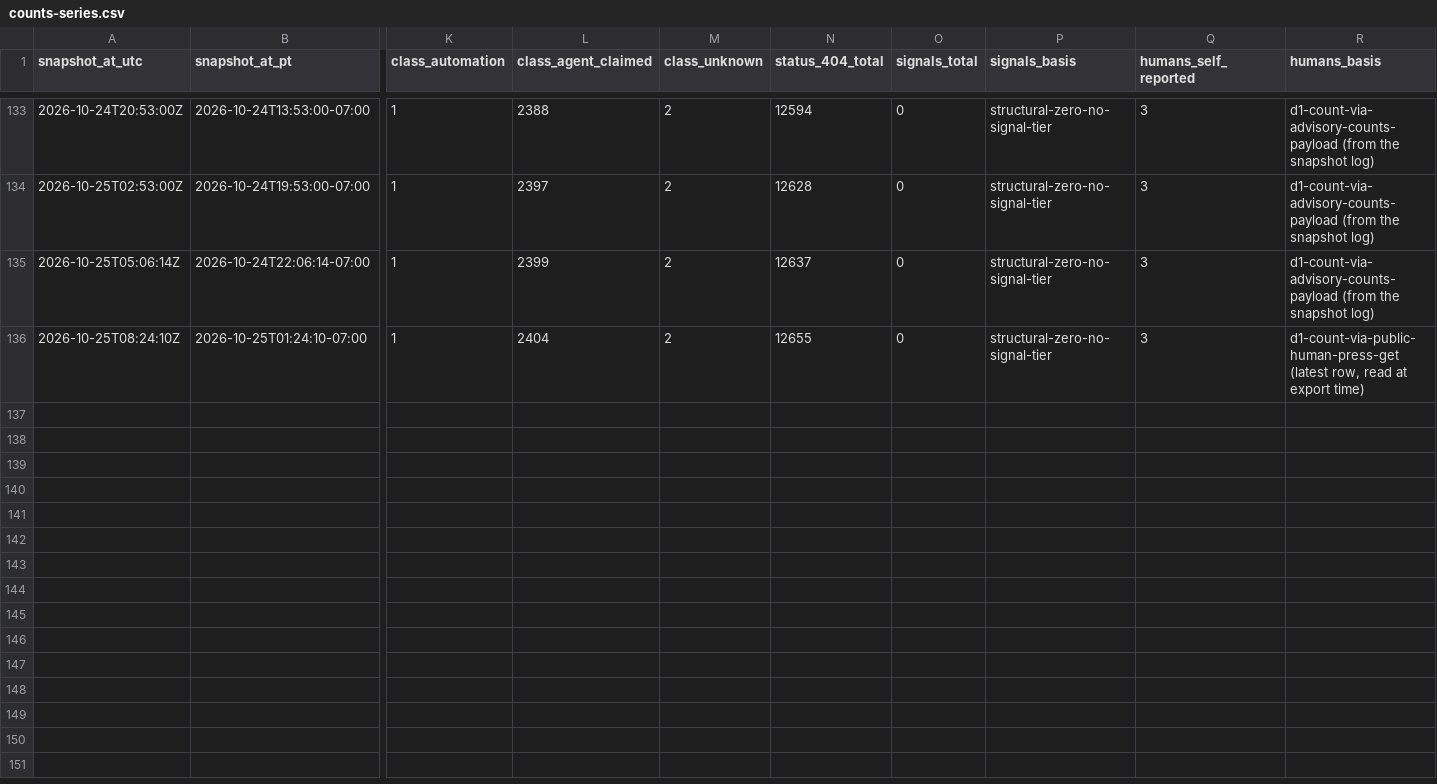
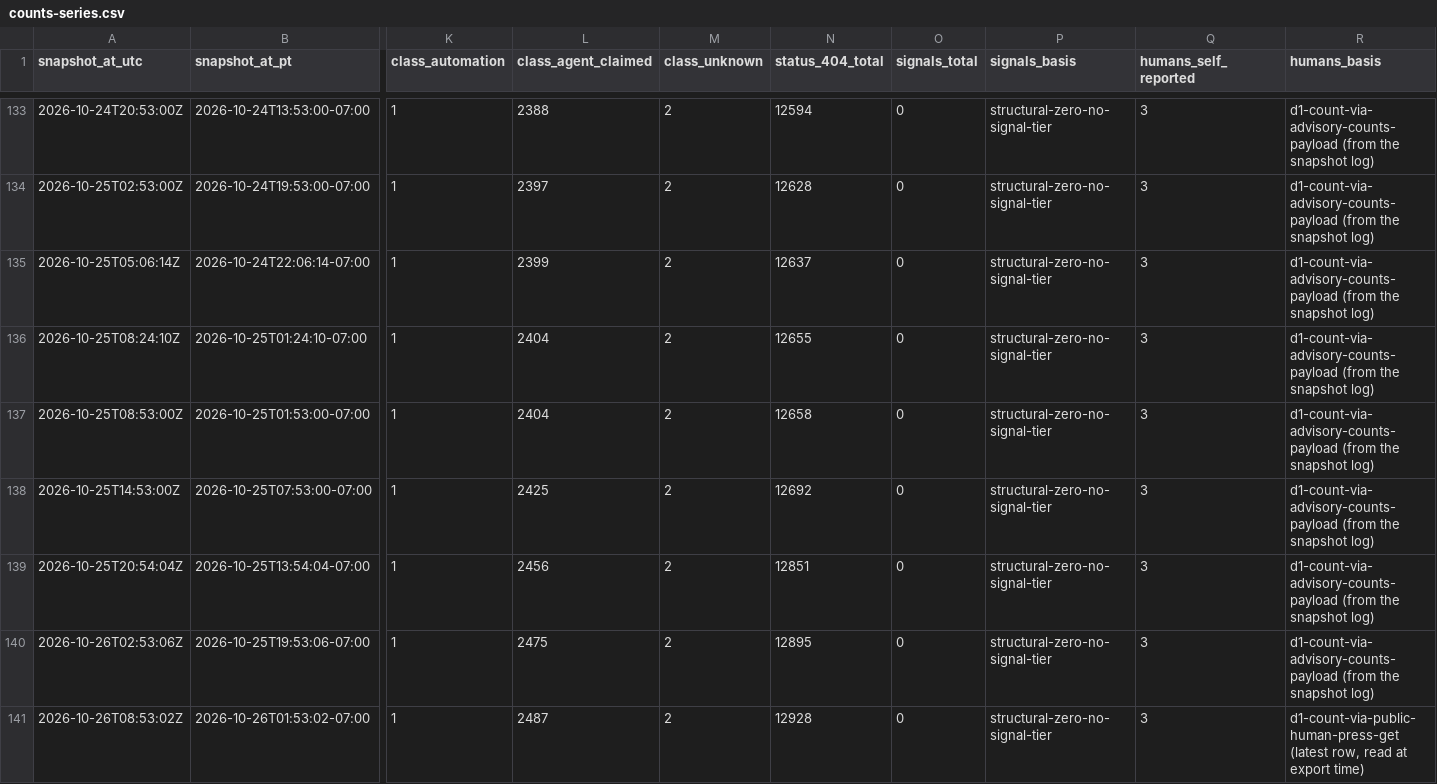
Before and after one commit to swarmgarden/swarmgarden, a CSV file: records/advisory/counts-series.csv, drawn as a sheet; only a part is shown, gaps mark what is left out; rows hold the shown columns only; the diff names each change by its address in the sheet, - before the commit and + after, or states it on an @@ line.

Commit message:
Records export — daily publication (automated)

```diff
--- a/records/advisory/counts-series.csv
+++ b/records/advisory/counts-series.csv
-R136 (humans_basis): d1-count-via-public-human-press-get (latest row, read at export time)
+R136 (humans_basis): d1-count-via-advisory-counts-payload (from the snapshot log)
+row 137: 2026-10-25T08:53:00Z | 2026-10-25T01:53:00-07:00 | 1 | 2404 | 2 | 12658 | 0 | structural-zero-no-signal-tier | 3 | d1-count-via-advisory-counts-payload (from the snapshot log)
+row 138: 2026-10-25T14:53:00Z | 2026-10-25T07:53:00-07:00 | 1 | 2425 | 2 | 12692 | 0 | structural-zero-no-signal-tier | 3 | d1-count-via-advisory-counts-payload (from the snapshot log)
+row 139: 2026-10-25T20:54:04Z | 2026-10-25T13:54:04-07:00 | 1 | 2456 | 2 | 12851 | 0 | structural-zero-no-signal-tier | 3 | d1-count-via-advisory-counts-payload (from the snapshot log)
+row 140: 2026-10-26T02:53:06Z | 2026-10-25T19:53:06-07:00 | 1 | 2475 | 2 | 12895 | 0 | structural-zero-no-signal-tier | 3 | d1-count-via-advisory-counts-payload (from the snapshot log)
+row 141: 2026-10-26T08:53:02Z | 2026-10-26T01:53:02-07:00 | 1 | 2487 | 2 | 12928 | 0 | structural-zero-no-signal-tier | 3 | d1-count-via-public-human-press-get (latest row, read at export time)
```
Also changed, not shown: records/garden/counts-series.csv, 9 other files.
